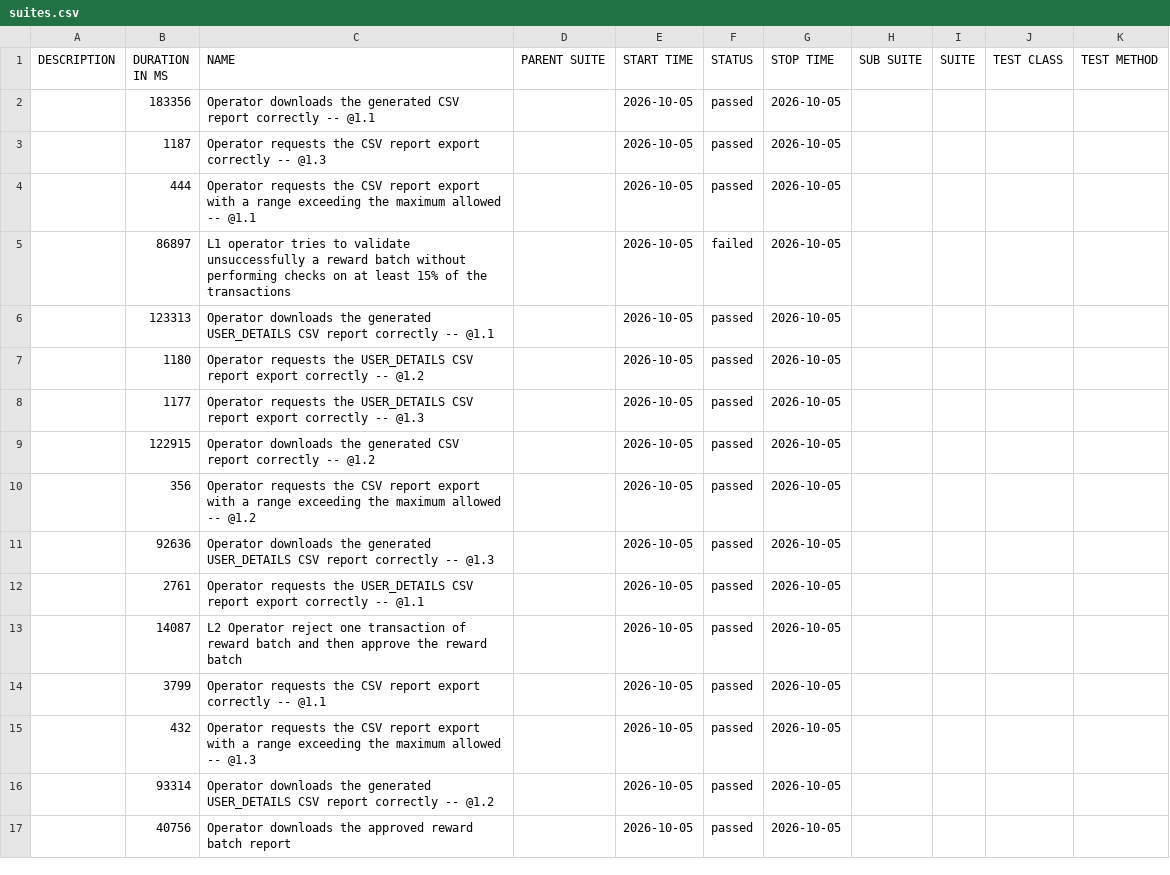
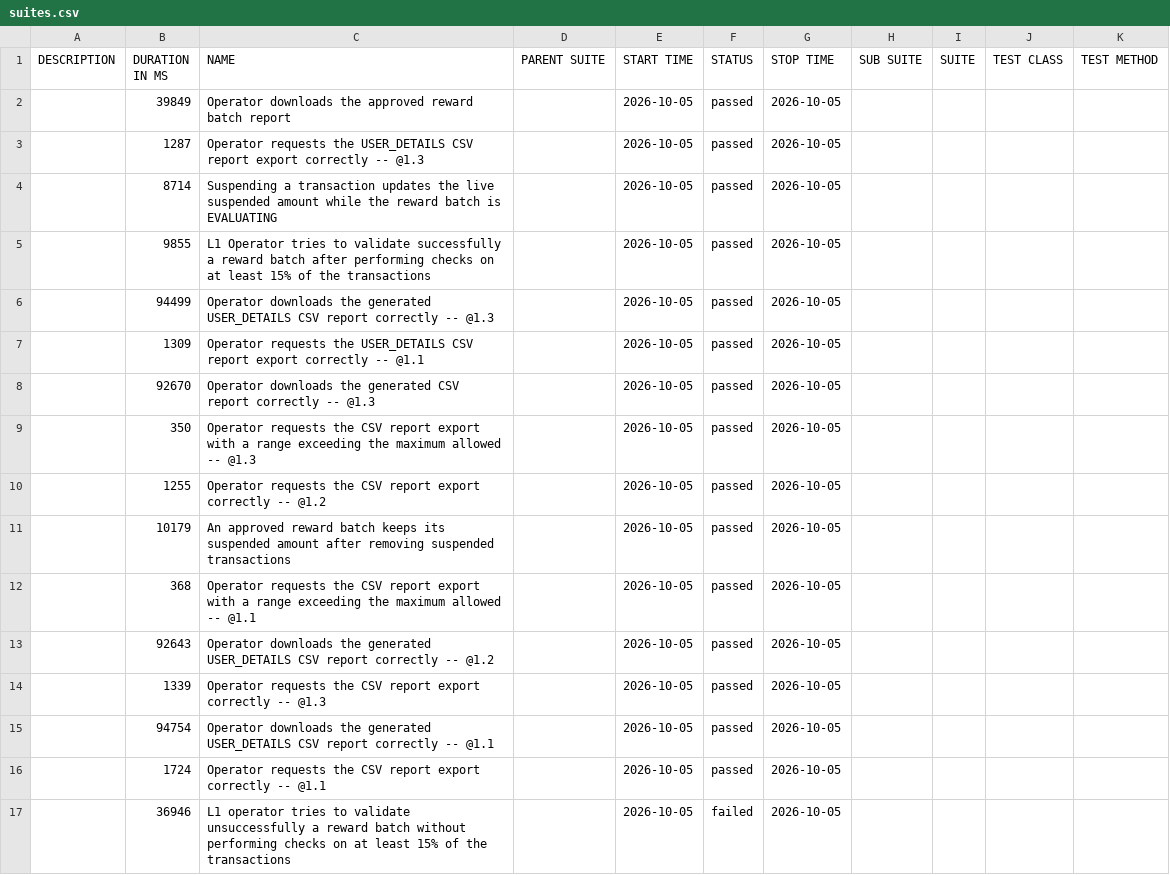
Before and after one commit to pagopa/idpay-functional-testing, a CSV file: bdd/data/suites.csv, drawn as a sheet; only a part is shown; the diff covers the shown part only.

```diff
--- a/bdd/data/suites.csv
+++ b/bdd/data/suites.csv
@@ -1,17 +1,17 @@
 "DESCRIPTION","DURATION IN MS","NAME","PARENT SUITE","START TIME","STATUS","STOP TIME","SUB SUITE","SUITE","TEST CLASS","TEST METHOD"
-"","183356","Operator downloads the generated CSV report correctly -- @1.1 ","","2026-10-05","passed","2026-10-05","","","",""
-"","1187","Operator requests the CSV report export correctly -- @1.3 ","","2026-10-05","passed","2026-10-05","","","",""
-"","444","Operator requests the CSV report export with a range exceeding the maximum allowed -- @1.1 ","","2026-10-05","passed","2026-10-05","","","",""
-"","86897","L1 operator tries to validate unsuccessfully a reward batch without performing checks on at least 15% of the transactions","","2026-10-05","failed","2026-10-05","","","",""
-"","123313","Operator downloads the generated USER_DETAILS CSV report correctly -- @1.1 ","","2026-10-05","passed","2026-10-05","","","",""
-"","1180","Operator requests the USER_DETAILS CSV report export correctly -- @1.2 ","","2026-10-05","passed","2026-10-05","","","",""
-"","1177","Operator requests the USER_DETAILS CSV report export correctly -- @1.3 ","","2026-10-05","passed","2026-10-05","","","",""
-"","122915","Operator downloads the generated CSV report correctly -- @1.2 ","","2026-10-05","passed","2026-10-05","","","",""
-"","356","Operator requests the CSV report export with a range exceeding the maximum allowed -- @1.2 ","","2026-10-05","passed","2026-10-05","","","",""
-"","92636","Operator downloads the generated USER_DETAILS CSV report correctly -- @1.3 ","","2026-10-05","passed","2026-10-05","","","",""
-"","2761","Operator requests the USER_DETAILS CSV report export correctly -- @1.1 ","","2026-10-05","passed","2026-10-05","","","",""
-"","14087","L2 Operator reject one transaction of reward batch and then approve the reward batch","","2026-10-05","passed","2026-10-05","","","",""
-"","3799","Operator requests the CSV report export correctly -- @1.1 ","","2026-10-05","passed","2026-10-05","","","",""
-"","432","Operator requests the CSV report export with a range exceeding the maximum allowed -- @1.3 ","","2026-10-05","passed","2026-10-05","","","",""
-"","93314","Operator downloads the generated USER_DETAILS CSV report correctly -- @1.2 ","","2026-10-05","passed","2026-10-05","","","",""
-"","40756","Operator downloads the approved reward batch report","","2026-10-05","passed","2026-10-05","","","",""
+"","39849","Operator downloads the approved reward batch report","","2026-10-05","passed","2026-10-05","","","",""
+"","1287","Operator requests the USER_DETAILS CSV report export correctly -- @1.3 ","","2026-10-05","passed","2026-10-05","","","",""
+"","8714","Suspending a transaction updates the live suspended amount while the reward batch is EVALUATING","","2026-10-05","passed","2026-10-05","","","",""
+"","9855","L1 Operator tries to validate successfully a reward batch after performing checks on at least 15% of the transactions","","2026-10-05","passed","2026-10-05","","","",""
+"","94499","Operator downloads the generated USER_DETAILS CSV report correctly -- @1.3 ","","2026-10-05","passed","2026-10-05","","","",""
+"","1309","Operator requests the USER_DETAILS CSV report export correctly -- @1.1 ","","2026-10-05","passed","2026-10-05","","","",""
+"","92670","Operator downloads the generated CSV report correctly -- @1.3 ","","2026-10-05","passed","2026-10-05","","","",""
+"","350","Operator requests the CSV report export with a range exceeding the maximum allowed -- @1.3 ","","2026-10-05","passed","2026-10-05","","","",""
+"","1255","Operator requests the CSV report export correctly -- @1.2 ","","2026-10-05","passed","2026-10-05","","","",""
+"","10179","An approved reward batch keeps its suspended amount after removing suspended transactions","","2026-10-05","passed","2026-10-05","","","",""
+"","368","Operator requests the CSV report export with a range exceeding the maximum allowed -- @1.1 ","","2026-10-05","passed","2026-10-05","","","",""
+"","92643","Operator downloads the generated USER_DETAILS CSV report correctly -- @1.2 ","","2026-10-05","passed","2026-10-05","","","",""
+"","1339","Operator requests the CSV report export correctly -- @1.3 ","","2026-10-05","passed","2026-10-05","","","",""
+"","94754","Operator downloads the generated USER_DETAILS CSV report correctly -- @1.1 ","","2026-10-05","passed","2026-10-05","","","",""
+"","1724","Operator requests the CSV report export correctly -- @1.1 ","","2026-10-05","passed","2026-10-05","","","",""
+"","36946","L1 operator tries to validate unsuccessfully a reward batch without performing checks on at least 15% of the transactions","","2026-10-05","failed","2026-10-05","","","",""
```
Also changed, not shown: 11 edited cells elsewhere in this file, bdd/data/behaviors.csv, 49 other files.
